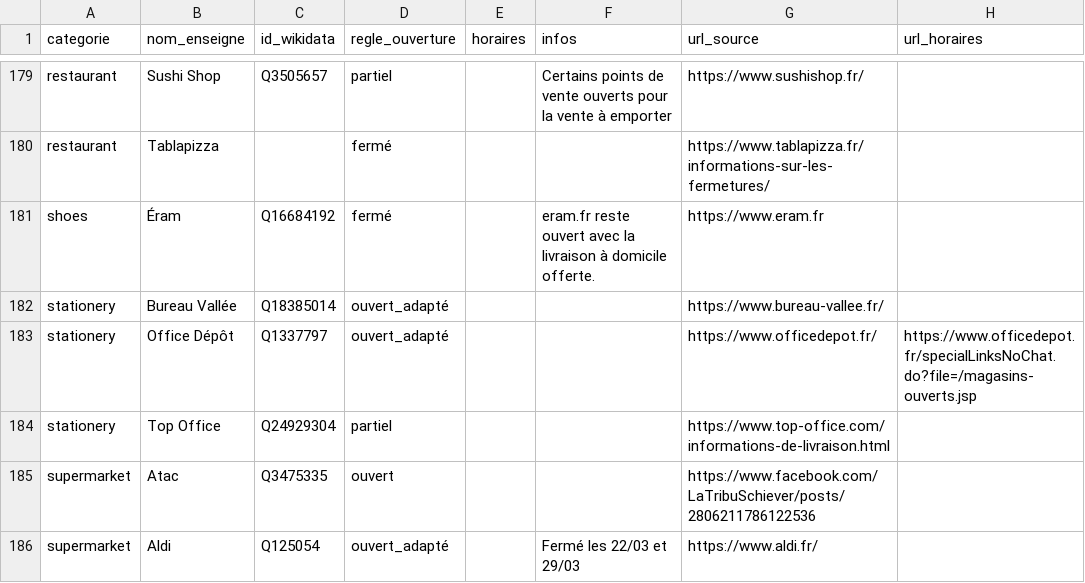
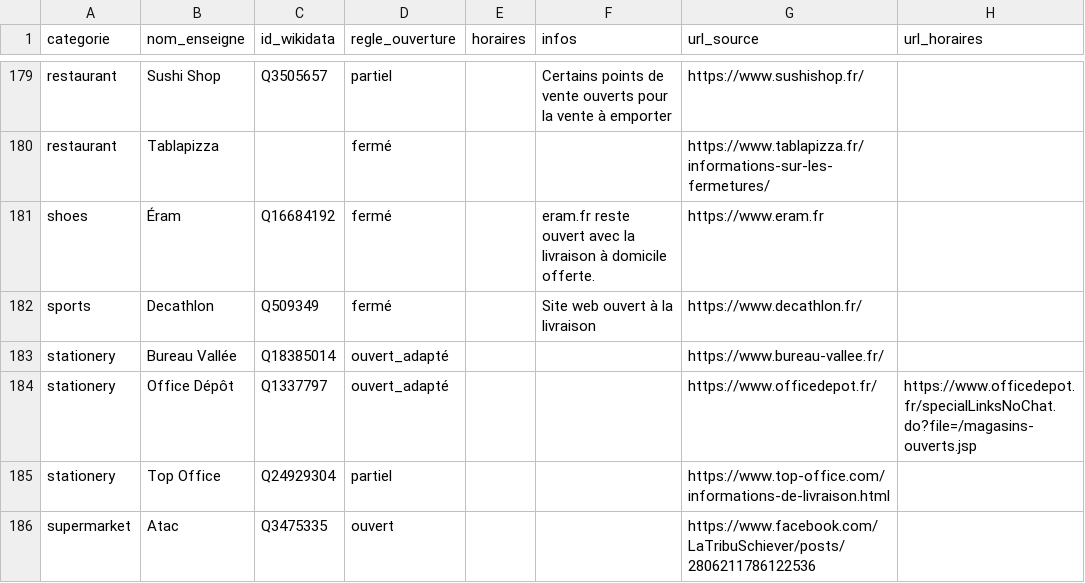
Before and after one commit to caresteouvert/Covid_enseignes, a CSV file: regles.csv, drawn as a sheet; only a part is shown, gaps mark what is left out; the shorter side is filled out with more unchanged rows; the diff names each change by its address in the sheet, - before the commit and + after, or states it on an @@ line.

```diff
--- a/regles.csv
+++ b/regles.csv
+row 182: sports | Decathlon | Q509349 | fermé |  | Site web ouvert à la livraison | https://www.decathlon.fr/
```
Also changed, not shown: rules.csv.
